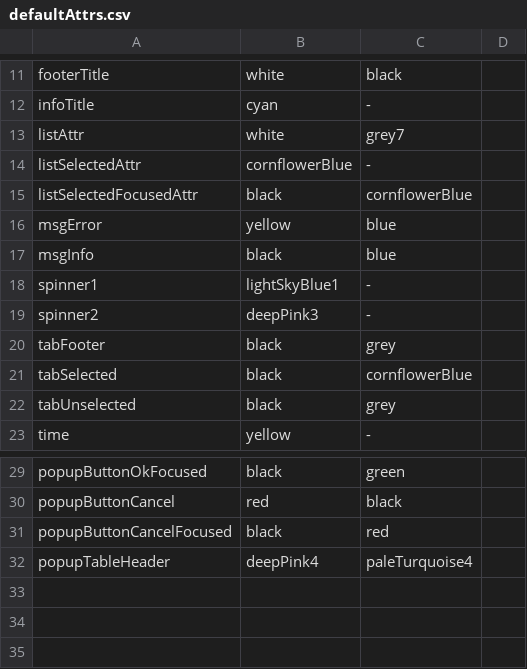
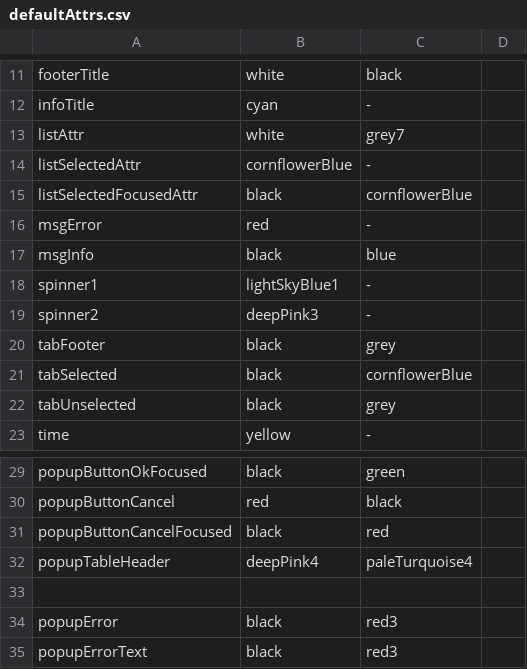
Before and after one commit to andrevdm/bollama, a CSV file: defaultAttrs.csv, drawn as a sheet; only a part is shown, gaps mark what is left out; the diff names each change by its address in the sheet, - before the commit and + after, or states it on an @@ line.

Commit message:
error popup

```diff
--- a/defaultAttrs.csv
+++ b/defaultAttrs.csv
-B16: yellow
+B16: red
-C16: blue
+C16: -
+row 33: (empty)
+row 34: popupError | black | red3
+row 35: popupErrorText | black | red3
```
Also changed, not shown: 6 other files.
